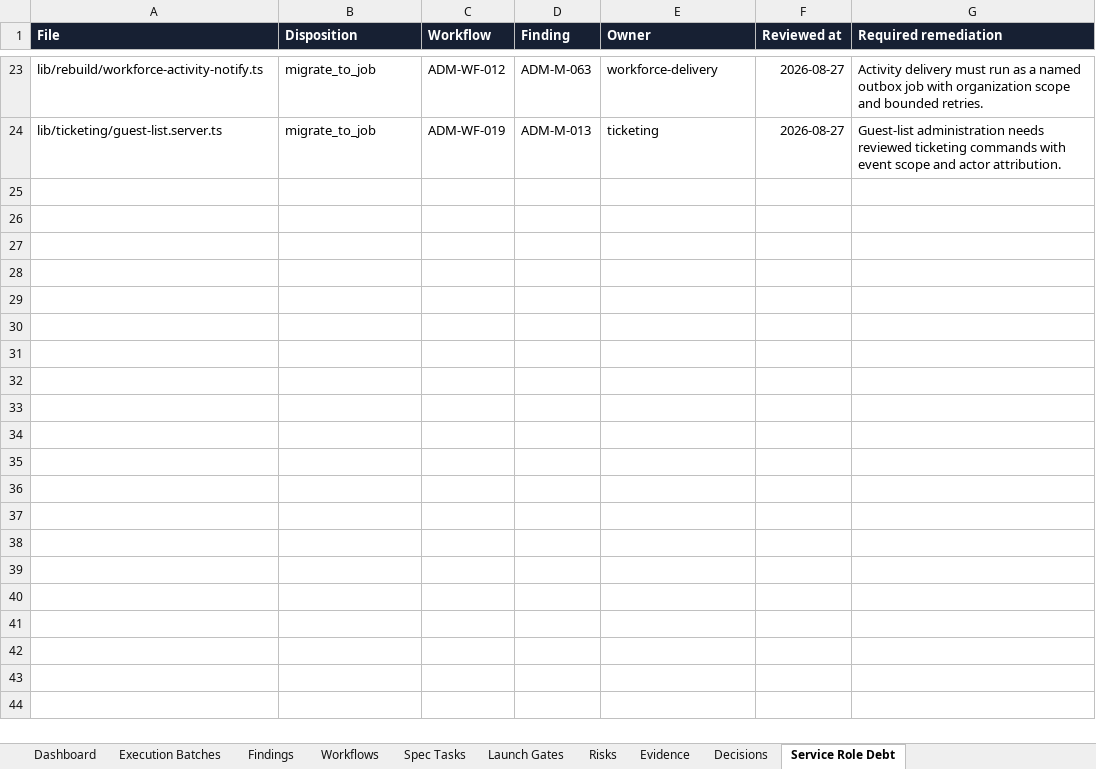
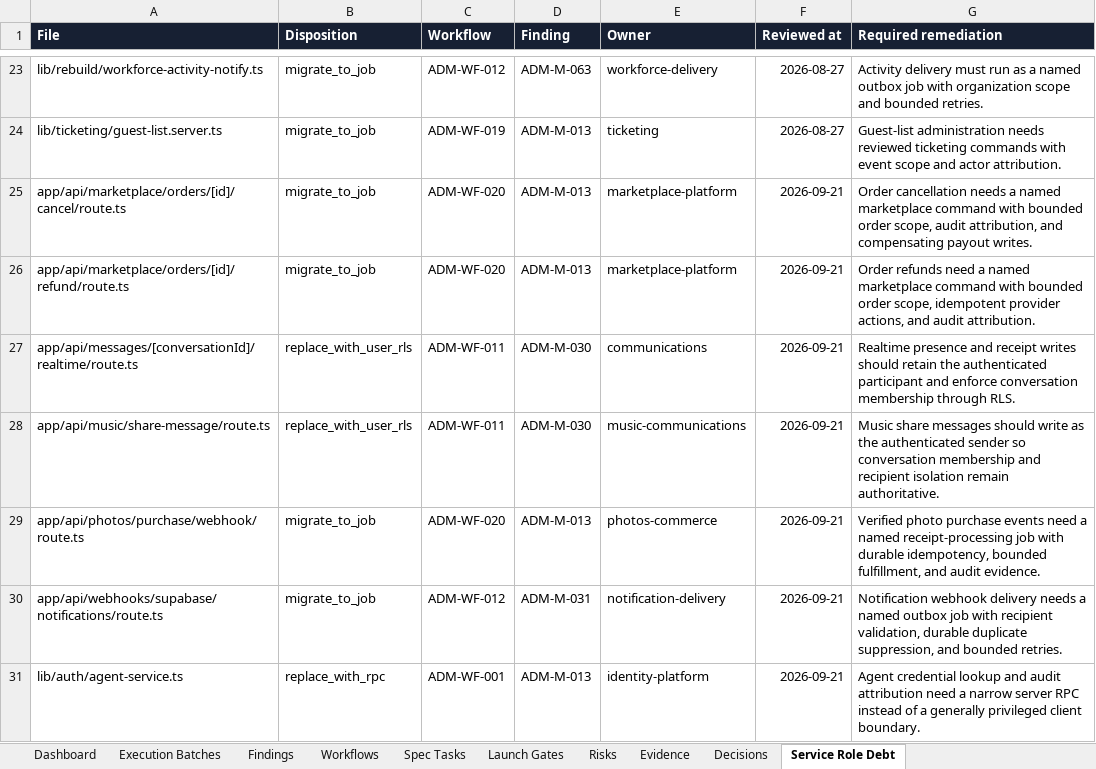
Before and after one commit to KyleQD/Tourify, an Excel workbook: docs/admin-audit/generated/TOURIFY_ADMIN_WORKFLOW_TRACKER.xlsx, sheet Service Role Debt, drawn as a sheet; only a part is shown, gaps mark what is left out; values as stored, in another font and other column widths than the file's, no borders; conditional formats and table styles not drawn; the diff names each change by its address in the sheet, - before the commit and + after, or states it on an @@ line.

```diff
--- a/docs/admin-audit/generated/TOURIFY_ADMIN_WORKFLOW_TRACKER.xlsx (sheet Service Role Debt)
+++ b/docs/admin-audit/generated/TOURIFY_ADMIN_WORKFLOW_TRACKER.xlsx (sheet Service Role Debt)
+row 25: app/api/marketplace/orders/[id]/cancel/route.ts | migrate_to_job | ADM-WF-020 | ADM-M-013 | marketplace-platform | 2026-09-21 | Order cancellation needs a named marketplace command with bounded order scope, audit attribution, and compensating payout writes.
+row 26: app/api/marketplace/orders/[id]/refund/route.ts | migrate_to_job | ADM-WF-020 | ADM-M-013 | marketplace-platform | 2026-09-21 | Order refunds need a named marketplace command with bounded order scope, idempotent provider actions, and audit attribution.
+row 27: app/api/messages/[conversationId]/realtime/route.ts | replace_with_user_rls | ADM-WF-011 | ADM-M-030 | communications | 2026-09-21 | Realtime presence and receipt writes should retain the authenticated participant and enforce conversation membership through RLS.
+row 28: app/api/music/share-message/route.ts | replace_with_user_rls | ADM-WF-011 | ADM-M-030 | music-communications | 2026-09-21 | Music share messages should write as the authenticated sender so conversation membership and recipient isolation remain authoritative.
+row 29: app/api/photos/purchase/webhook/route.ts | migrate_to_job | ADM-WF-020 | ADM-M-013 | photos-commerce | 2026-09-21 | Verified photo purchase events need a named receipt-processing job with durable idempotency, bounded fulfillment, and audit evidence.
+row 30: app/api/webhooks/supabase/notifications/route.ts | migrate_to_job | ADM-WF-012 | ADM-M-031 | notification-delivery | 2026-09-21 | Notification webhook delivery needs a named outbox job with recipient validation, durable duplicate suppression, and bounded retries.
+row 31: lib/auth/agent-service.ts | replace_with_rpc | ADM-WF-001 | ADM-M-013 | identity-platform | 2026-09-21 | Agent credential lookup and audit attribution need a narrow server RPC instead of a generally privileged client boundary.
```
Also changed, not shown: sheet Dashboard, 40 other files.
